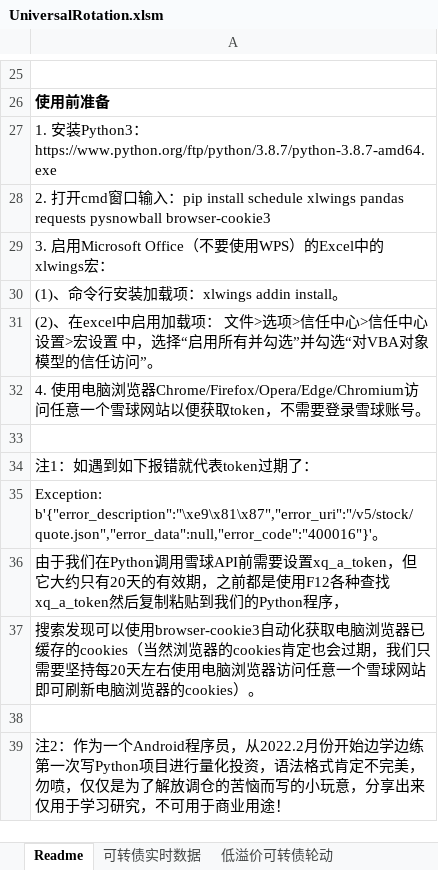
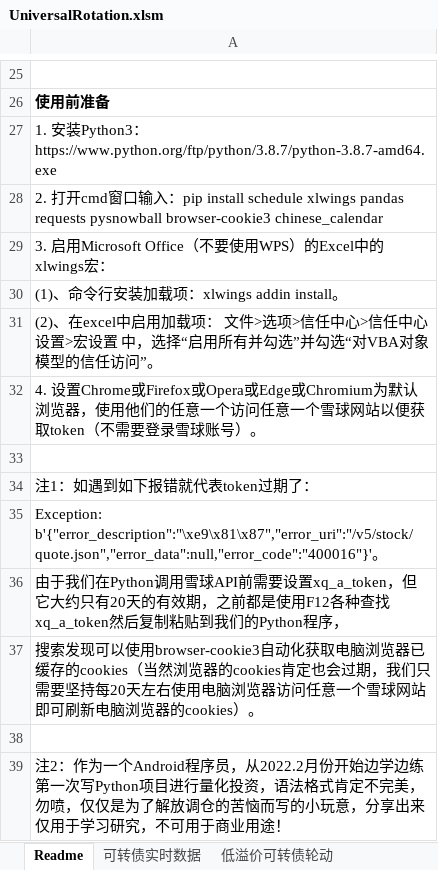
Before and after one commit to wbbyfd/UniversalRotation, an Excel workbook: UniversalRotation.xlsm, sheet Readme, drawn as a sheet; only a part is shown, gaps mark what is left out; values as stored, in another font and other column widths than the file's, no borders; charts and pictures not drawn; the diff names each change by its address in the sheet, - before the commit and + after, or states it on an @@ line.

```diff
--- a/UniversalRotation.xlsm (sheet Readme)
+++ b/UniversalRotation.xlsm (sheet Readme)
-A28: …pysnowball browser-cookie3
+A28: …pysnowball browser-cookie3 chinese_calendar
-A32: 4. 使用电脑浏览器Chrome/Firefox/Opera/Edge/Chromium访问任意一个雪球网站以便获取token，不需要登录雪球账号。
+A32: 4. 设置Chrome或Firefox或Opera或Edge或Chromium为默认浏览器，使用他们的任意一个访问任意一个雪球网站以便获取token（不需要登录雪球账号）。
```
Also changed, not shown: sheet 20天净值增长率和溢价率轮动LOF、ETF和封基, sheet 双低可转债轮动, sheet 可转债实时数据, sheet 低溢价可转债轮动, sheet 20天净值增长率和溢价率轮动债券和境外基金, sheet 低估优质小盘, 2 other files.
